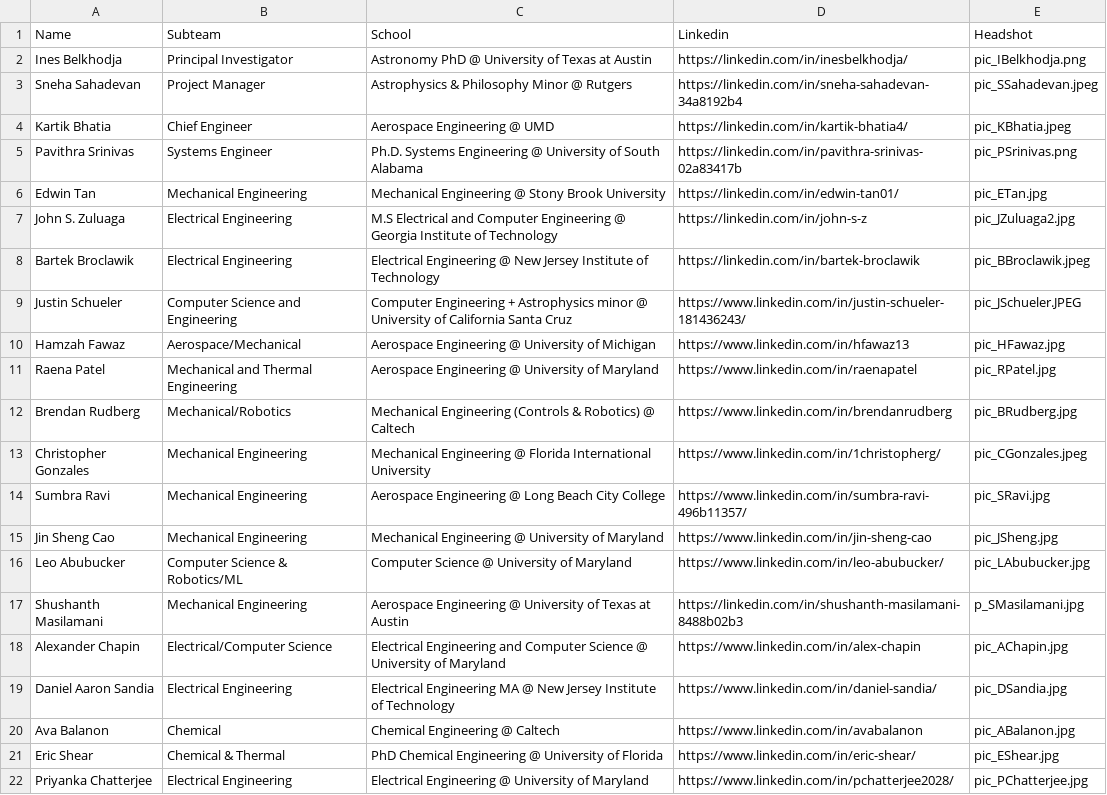
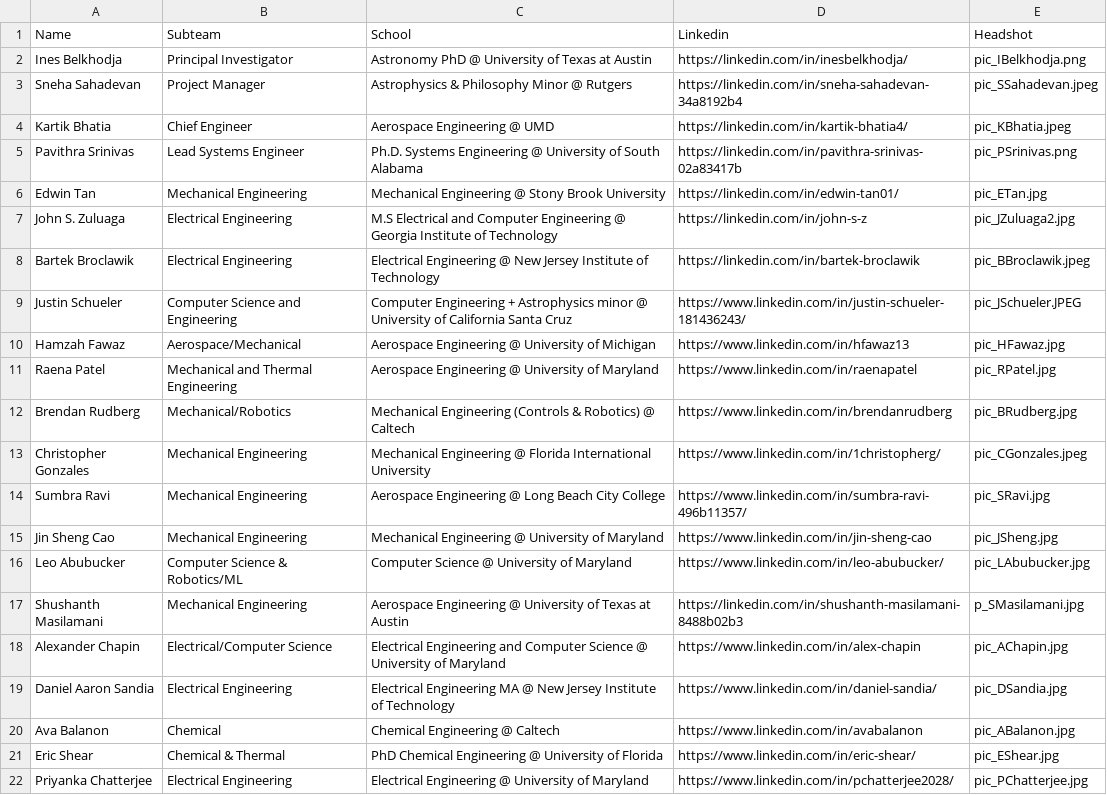
Before and after one commit to vaace-team/VAACE-Website, a CSV file: src/app/data/team_info.csv, drawn as a sheet.

Commit message:
Update team_info.csv

```diff
--- a/src/app/data/team_info.csv
+++ b/src/app/data/team_info.csv
@@ -4,3 +4,3 @@ Sneha Sahadevan,Project Manager,Astrophysics & Philosophy Minor @ Rutgers,https:
 Kartik Bhatia,Chief Engineer,Aerospace Engineering @ UMD,https://linkedin.com/in/kartik-bhatia4/,pic_KBhatia.jpeg
-Pavithra Srinivas,Systems Engineer,Ph.D. Systems Engineering @ University of South Alabama,https://linkedin.com/in/pavithra-srinivas-02a83417b,pic_PSrinivas.png
+Pavithra Srinivas,Lead Systems Engineer,Ph.D. Systems Engineering @ University of South Alabama,https://linkedin.com/in/pavithra-srinivas-02a83417b,pic_PSrinivas.png
 Edwin Tan,Mechanical Engineering,Mechanical Engineering @ Stony Brook University,https://linkedin.com/in/edwin-tan01/,pic_ETan.jpg
```
